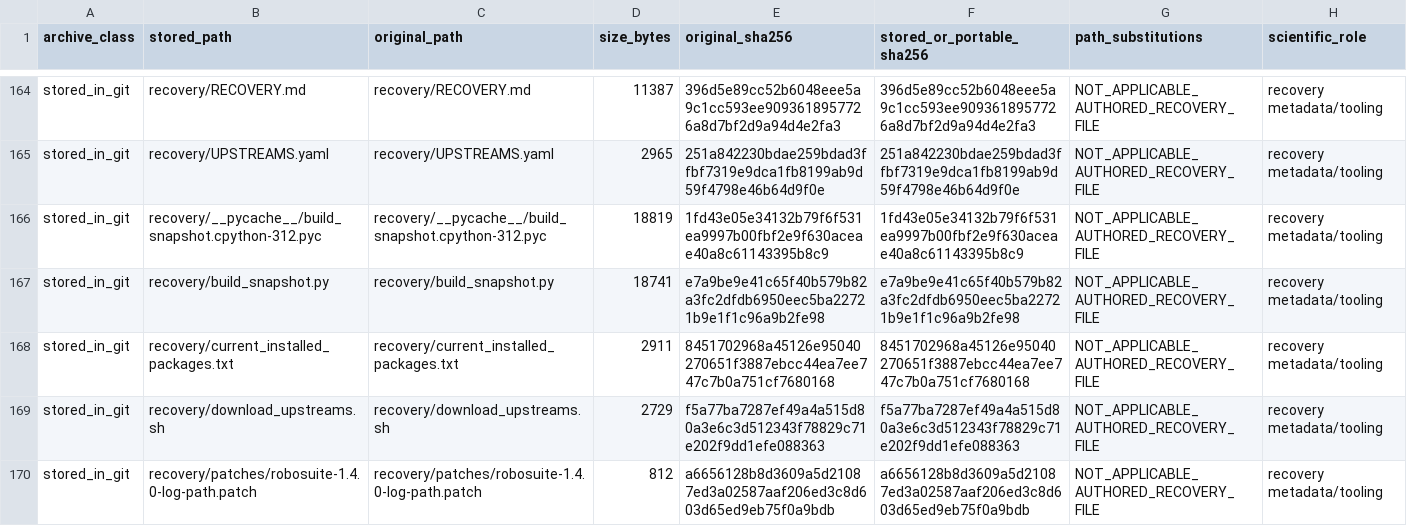
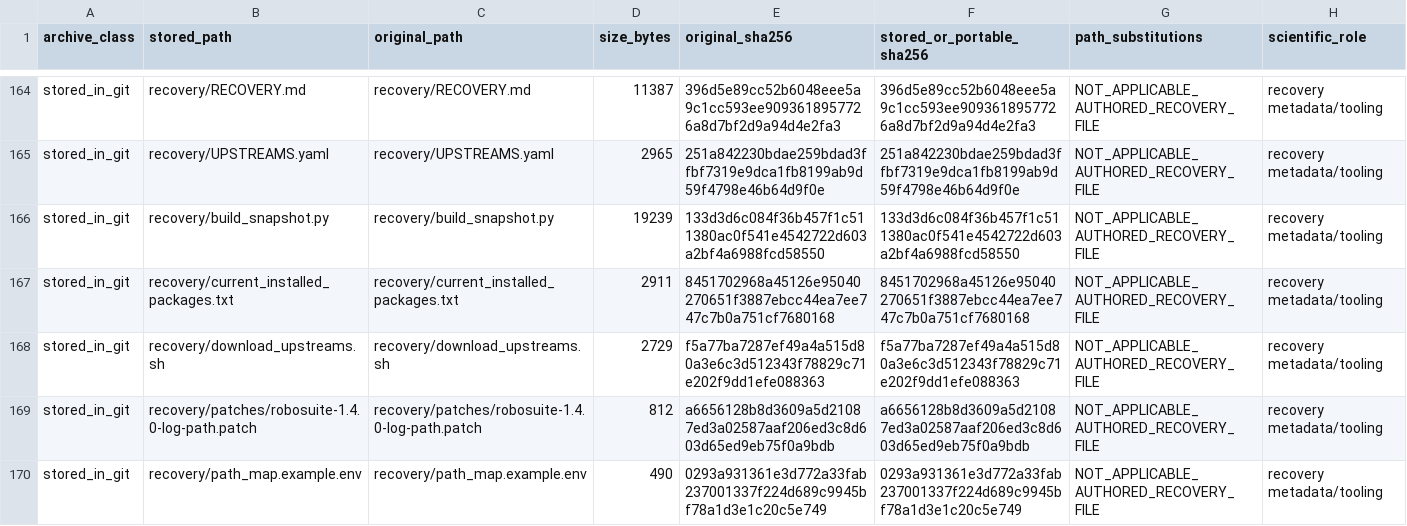
Before and after one commit to haoranli623/Flowspec, a TSV file: recovery/artifact_manifest.tsv, drawn as a sheet; only a part is shown, gaps mark what is left out; the shorter side is filled out with more unchanged rows.

```diff
--- a/recovery/artifact_manifest.tsv
+++ b/recovery/artifact_manifest.tsv
@@ -165,4 +165,3 @@ stored_in_git	recovery/RECOVERY.md	recovery/RECOVERY.md	11387	396d5e89cc52b6048e
 stored_in_git	recovery/UPSTREAMS.yaml	recovery/UPSTREAMS.yaml	2965	251a842230bdae259bdad3ffbf7319e9dca1fb8199ab9d59f4798e46b64d9f0e	251a842230bdae259bdad3ffbf7319e9dca1fb8199ab9d59f4798e46b64d9f0e	NOT_APPLICABLE_AUTHORED_RECOVERY_FILE	recovery metadata/tooling
-stored_in_git	recovery/__pycache__/build_snapshot.cpython-312.pyc	recovery/__pycache__/build_snapshot.cpython-312.pyc	18819	1fd43e05e34132b79f6f531ea9997b00fbf2e9f630aceae40a8c61143395b8c9	1fd43e05e34132b79f6f531ea9997b00fbf2e9f630aceae40a8c61143395b8c9	NOT_APPLICABLE_AUTHORED_RECOVERY_FILE	recovery metadata/tooling
-stored_in_git	recovery/build_snapshot.py	recovery/build_snapshot.py	18741	e7a9be9e41c65f40b579b82a3fc2dfdb6950eec5ba22721b9e1f1c96a9b2fe98	e7a9be9e41c65f40b579b82a3fc2dfdb6950eec5ba22721b9e1f1c96a9b2fe98	NOT_APPLICABLE_AUTHORED_RECOVERY_FILE	recovery metadata/tooling
+stored_in_git	recovery/build_snapshot.py	recovery/build_snapshot.py	19239	133d3d6c084f36b457f1c511380ac0f541e4542722d603a2bf4a6988fcd58550	133d3d6c084f36b457f1c511380ac0f541e4542722d603a2bf4a6988fcd58550	NOT_APPLICABLE_AUTHORED_RECOVERY_FILE	recovery metadata/tooling
 stored_in_git	recovery/current_installed_packages.txt	recovery/current_installed_packages.txt	2911	8451702968a45126e95040270651f3887ebcc44ea7ee747c7b0a751cf7680168	8451702968a45126e95040270651f3887ebcc44ea7ee747c7b0a751cf7680168	NOT_APPLICABLE_AUTHORED_RECOVERY_FILE	recovery metadata/tooling
```
Also changed, not shown: 2 other files.
